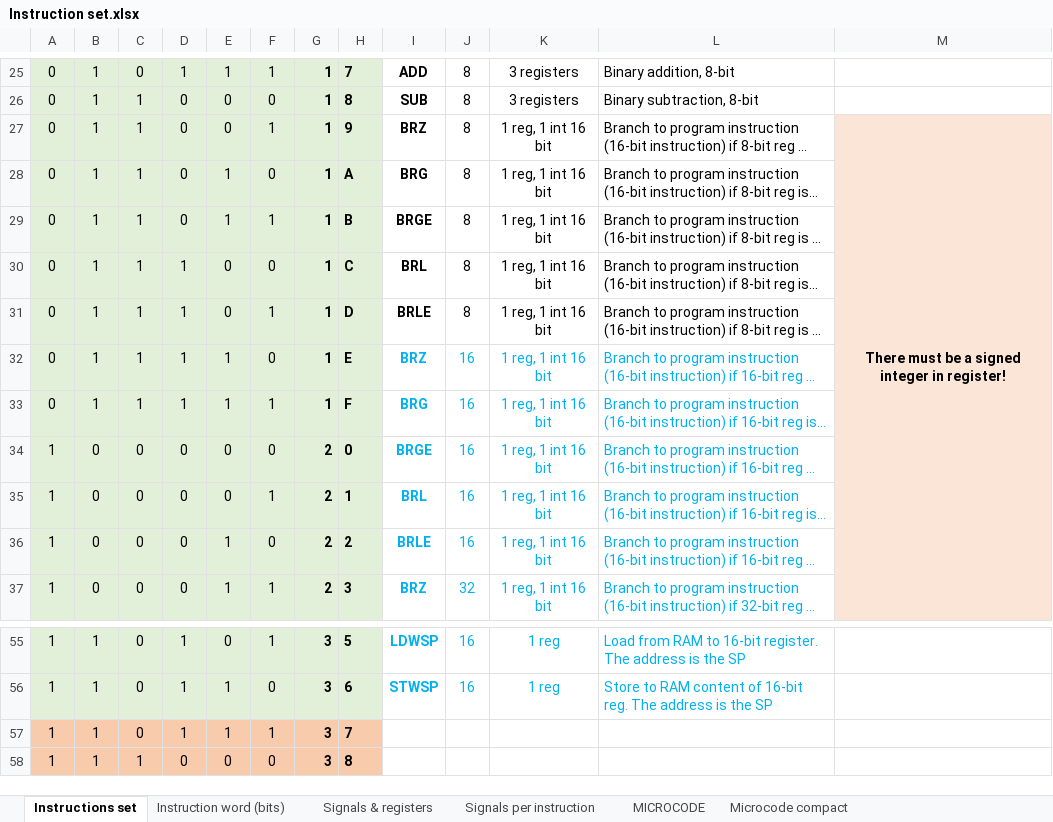
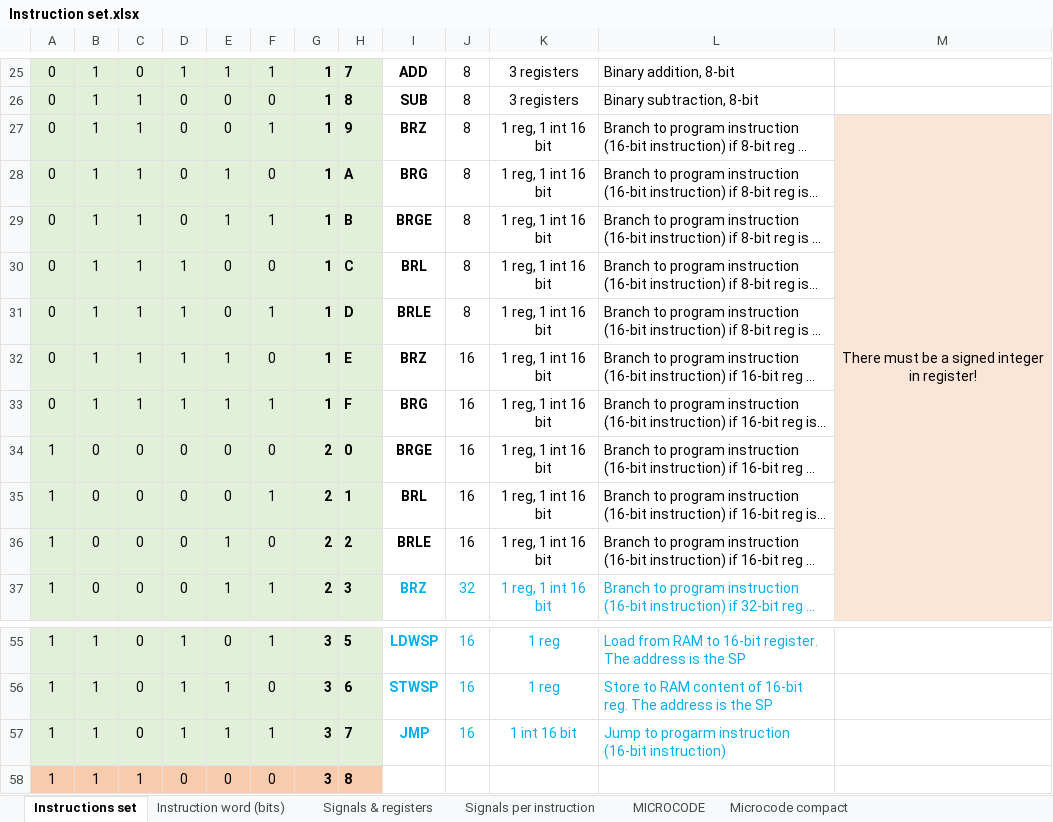
Before and after one commit to edopast/HITCH8, an Excel workbook: Instruction set.xlsx, sheet Instructions set, drawn as a sheet; only a part is shown, gaps mark what is left out; long unchanged cells end in …; values as stored, in another font and other column widths than the file's, no borders; the diff names each change by its address in the sheet, - before the commit and + after, or states it on an @@ line.

Commit message:
16 bit branch instructions coded: TO BE TESTED!

```diff
--- a/Instruction set.xlsx (sheet Instructions set)
+++ b/Instruction set.xlsx (sheet Instructions set)
-M27 bold: on
+M27 bold: off
-I32:L36 text colour: #00B0F0
+I32:L36 text colour: black
-A57:H57 fill: #F8CBAD
+A57:H57 fill: #E2F0D9
-I57: (empty)
+I57: JMP
-J57: (empty)
+J57: 16
-K57: (empty)
+K57: 1 int 16 bit
-L57: (empty)
+L57: Jump to progarm instruction (16-bit instruction)
```
Also changed, not shown: sheet MICROCODE, sheet Signals per instruction, sheet Microcode compact, sheet Instruction word (bits), formulas that keep their value, 4 other files.
